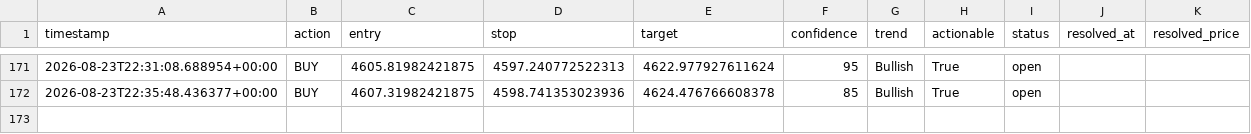
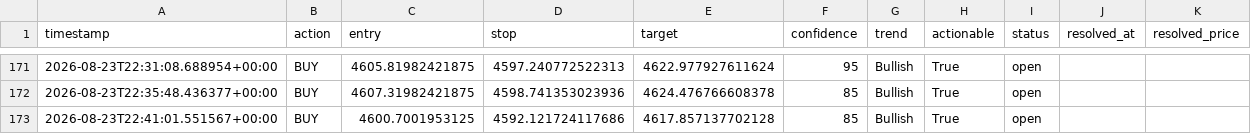
Before and after one commit to wyethmontz/trading-assistant, a CSV file: data/signal_log.csv, drawn as a sheet; only a part is shown, gaps mark what is left out.

```diff
--- a/data/signal_log.csv
+++ b/data/signal_log.csv
@@ -172 +172,2 @@ timestamp,action,entry,stop,target,confidence,trend,actionable,status,resolved_a
 2026-08-23T22:35:48.436377+00:00,BUY,4607.31982421875,4598.741353023936,4624.476766608378,85,Bullish,True,open,,
+2026-08-23T22:41:01.551567+00:00,BUY,4600.7001953125,4592.121724117686,4617.857137702128,85,Bullish,True,open,,
```
